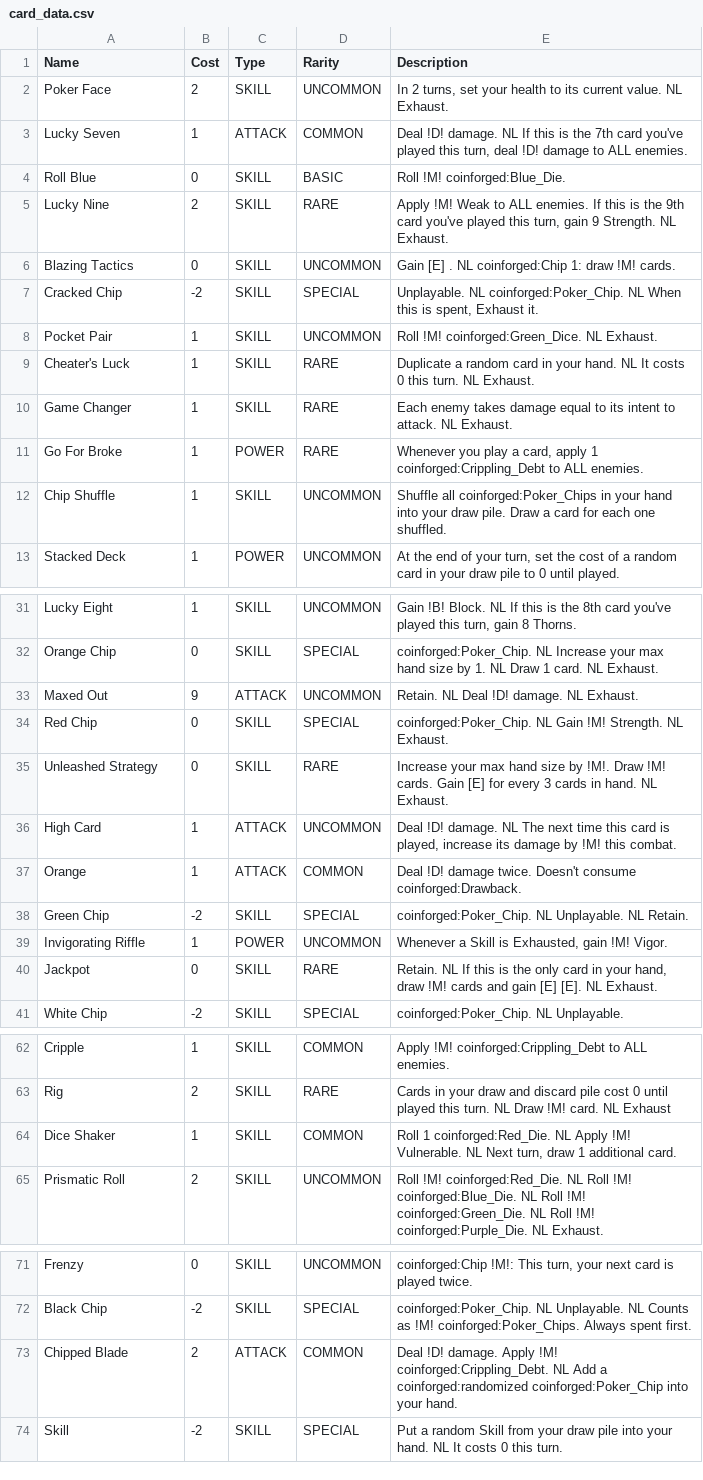
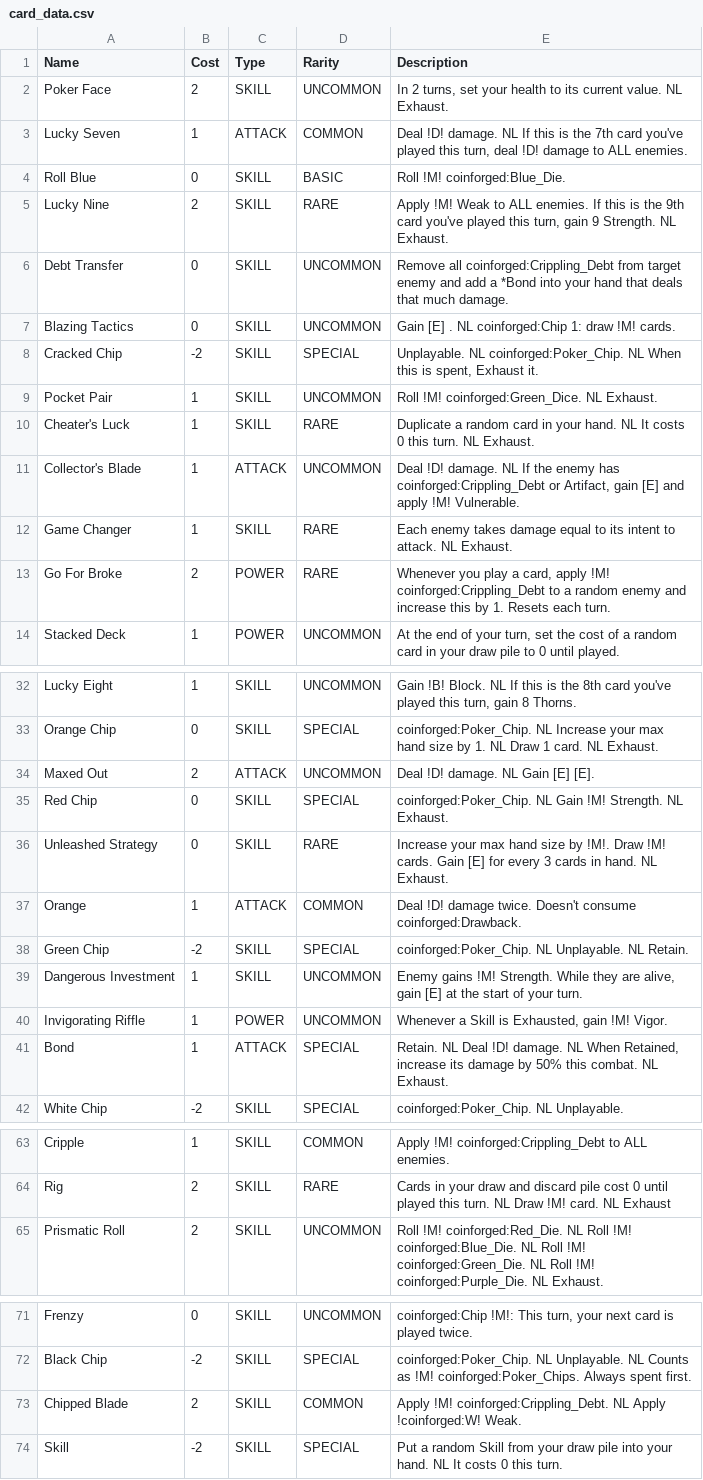
Before and after one commit to Ind-E/TheCoinforged, a CSV file: card_data.csv, drawn as a sheet; only a part is shown, gaps mark what is left out; removed rows and columns are numbered as before the commit, all else as after; the diff covers the shown part only; the diff names each change by its address in the sheet, - before the commit and + after, or states it on an @@ line.

Commit message:
removed unused/unbalanced cards, added Collectors Blade, Debt Transfer, Dangerous Investment. Notably removed drawback entirely.

```diff
--- a/card_data.csv
+++ b/card_data.csv
+row 6: Debt Transfer | 0 | SKILL | UNCOMMON | Remove all coinforged:Crippling_Debt from target enemy and add a *Bond into your hand that deals that much damage.
+row 11: Collector's Blade | 1 | ATTACK | UNCOMMON | Deal !D! damage. NL If the enemy has coinforged:Crippling_Debt or Artifact, gain [E] and apply !M! Vulnerable.
-B13 (Cost): 1
+B13 (Cost): 2
-E13 (Description): …card, apply 1 coinforged:Crippling_Debt to ALL enemies.
+E13 (Description): …card, apply !M! coinforged:Crippling_Debt to a random enemy and increase this by 1. Resets each turn.
-row 12: Chip Shuffle | 1 | SKILL | UNCOMMON | Shuffle all coinforged:Poker_Chips in your hand into your draw pile. Draw a card for each one shuffled.
-B34 (Cost): 9
+B34 (Cost): 2
-E34 (Description): Retain. NL Deal !D! damage. NL Exhaust.
+E34 (Description): Deal !D! damage. NL Gain [E] [E].
-row 36: High Card | 1 | ATTACK | UNCOMMON | Deal !D! damage. NL The next time this card is played, increase its damage by !M! this combat.
+row 39: Dangerous Investment | 1 | SKILL | UNCOMMON | Enemy gains !M! Strength. While they are alive, gain [E] at the start of your turn.
-row 40: Jackpot | 0 | SKILL | RARE | Retain. NL If this is the only card in your hand, draw !M! cards and gain [E] [E]. NL Exhaust.
+row 41: Bond | 1 | ATTACK | SPECIAL | Retain. NL Deal !D! damage. NL When Retained, increase its damage by 50% this combat. NL Exhaust.
-row 64: Dice Shaker | 1 | SKILL | COMMON | Roll 1 coinforged:Red_Die. NL Apply !M! Vulnerable. NL Next turn, draw 1 additional card.
-C73 (Type): ATTACK
+C73 (Type): SKILL
-E73 (Description): Deal !D! damage. Apply !M! coinforged:Crippling_Debt. NL Add a coinforged:randomized coinforged:Poker_Chip into your hand.
+E73 (Description): Apply !M! coinforged:Crippling_Debt. NL Apply !coinforged:W! Weak.
```
Also changed, not shown: 1 added row, 1 removed row and 4 edited cells elsewhere in this file, 31 other files.
